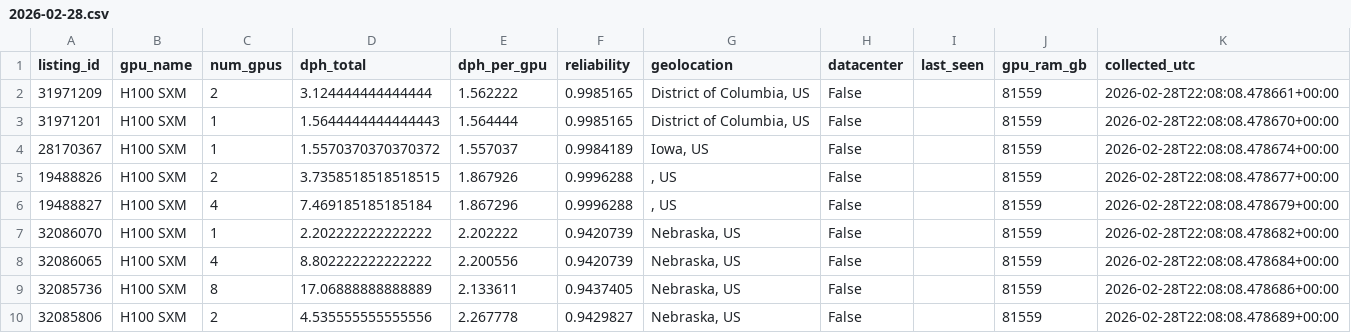
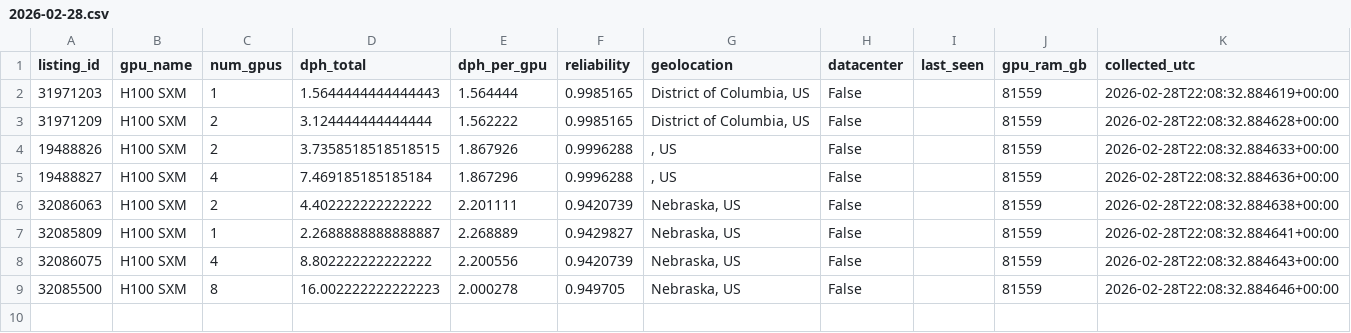
Before and after one commit to ccir-index/cri-h100, a CSV file: data/h100-sxm-us/2026-02-28.csv, drawn as a sheet.

Commit message:
[collect] 2026-02-28 -- daily snapshot (all models)

```diff
--- a/data/h100-sxm-us/2026-02-28.csv
+++ b/data/h100-sxm-us/2026-02-28.csv
@@ -1,10 +1,9 @@
 listing_id,gpu_name,num_gpus,dph_total,dph_per_gpu,reliability,geolocation,datacenter,last_seen,gpu_ram_gb,collected_utc
-31971209,H100 SXM,2,3.124444444444444,1.562222,0.9985165,"District of Columbia, US",False,,81559,2026-02-28T22:08:08.478661+00:00
-31971201,H100 SXM,1,1.5644444444444443,1.564444,0.9985165,"District of Columbia, US",False,,81559,2026-02-28T22:08:08.478670+00:00
-28170367,H100 SXM,1,1.5570370370370372,1.557037,0.9984189,"Iowa, US",False,,81559,2026-02-28T22:08:08.478674+00:00
-19488826,H100 SXM,2,3.7358518518518515,1.867926,0.9996288,", US",False,,81559,2026-02-28T22:08:08.478677+00:00
-19488827,H100 SXM,4,7.469185185185184,1.867296,0.9996288,", US",False,,81559,2026-02-28T22:08:08.478679+00:00
-32086070,H100 SXM,1,2.202222222222222,2.202222,0.9420739,"Nebraska, US",False,,81559,2026-02-28T22:08:08.478682+00:00
-32086065,H100 SXM,4,8.802222222222222,2.200556,0.9420739,"Nebraska, US",False,,81559,2026-02-28T22:08:08.478684+00:00
-32085736,H100 SXM,8,17.06888888888889,2.133611,0.9437405,"Nebraska, US",False,,81559,2026-02-28T22:08:08.478686+00:00
-32085806,H100 SXM,2,4.535555555555556,2.267778,0.9429827,"Nebraska, US",False,,81559,2026-02-28T22:08:08.478689+00:00
+31971203,H100 SXM,1,1.5644444444444443,1.564444,0.9985165,"District of Columbia, US",False,,81559,2026-02-28T22:08:32.884619+00:00
+31971209,H100 SXM,2,3.124444444444444,1.562222,0.9985165,"District of Columbia, US",False,,81559,2026-02-28T22:08:32.884628+00:00
+19488826,H100 SXM,2,3.7358518518518515,1.867926,0.9996288,", US",False,,81559,2026-02-28T22:08:32.884633+00:00
+19488827,H100 SXM,4,7.469185185185184,1.867296,0.9996288,", US",False,,81559,2026-02-28T22:08:32.884636+00:00
+32086063,H100 SXM,2,4.402222222222222,2.201111,0.9420739,"Nebraska, US",False,,81559,2026-02-28T22:08:32.884638+00:00
+32085809,H100 SXM,1,2.2688888888888887,2.268889,0.9429827,"Nebraska, US",False,,81559,2026-02-28T22:08:32.884641+00:00
+32086075,H100 SXM,4,8.802222222222222,2.200556,0.9420739,"Nebraska, US",False,,81559,2026-02-28T22:08:32.884643+00:00
+32085500,H100 SXM,8,16.002222222222223,2.000278,0.949705,"Nebraska, US",False,,81559,2026-02-28T22:08:32.884646+00:00
```
Also changed, not shown: data/a100-pcie-us/2026-02-28.csv, data/h200-nvl-us/2026-02-28.csv, 15 other files.
